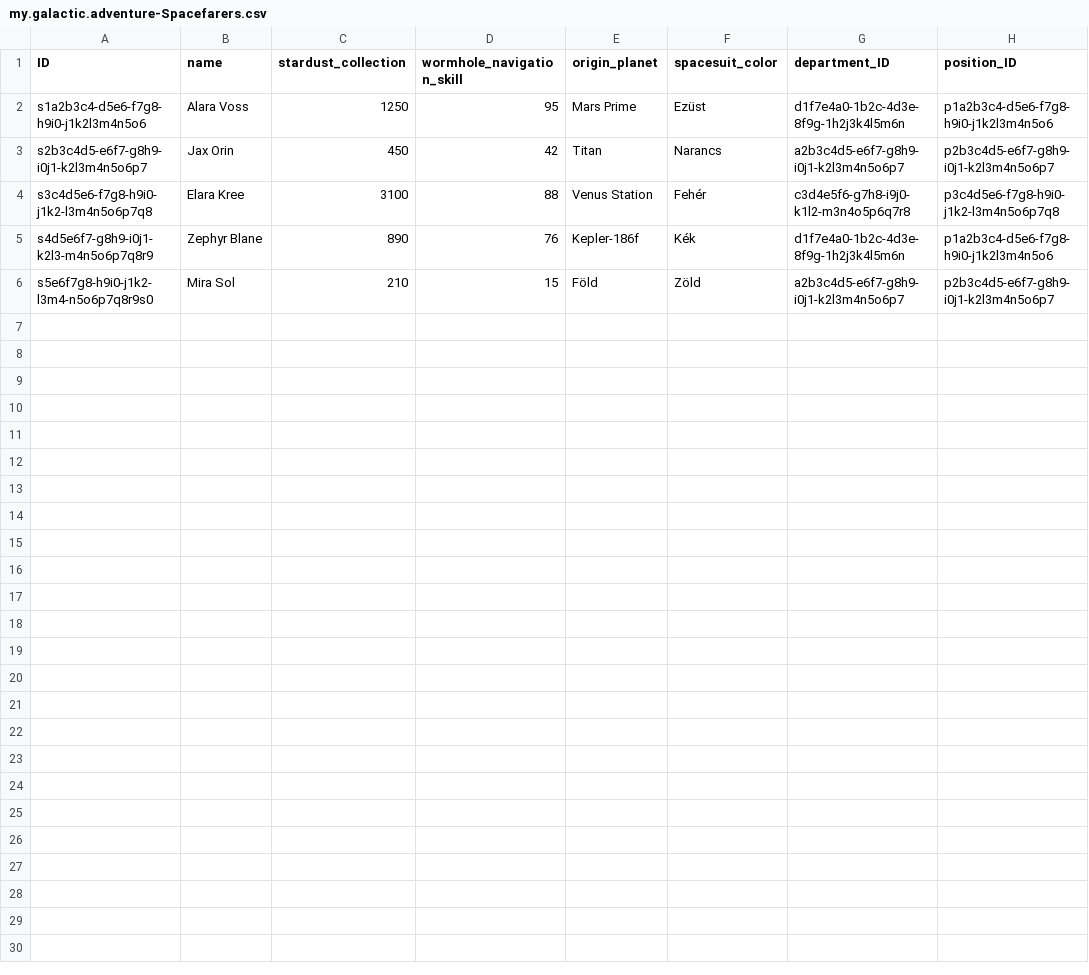
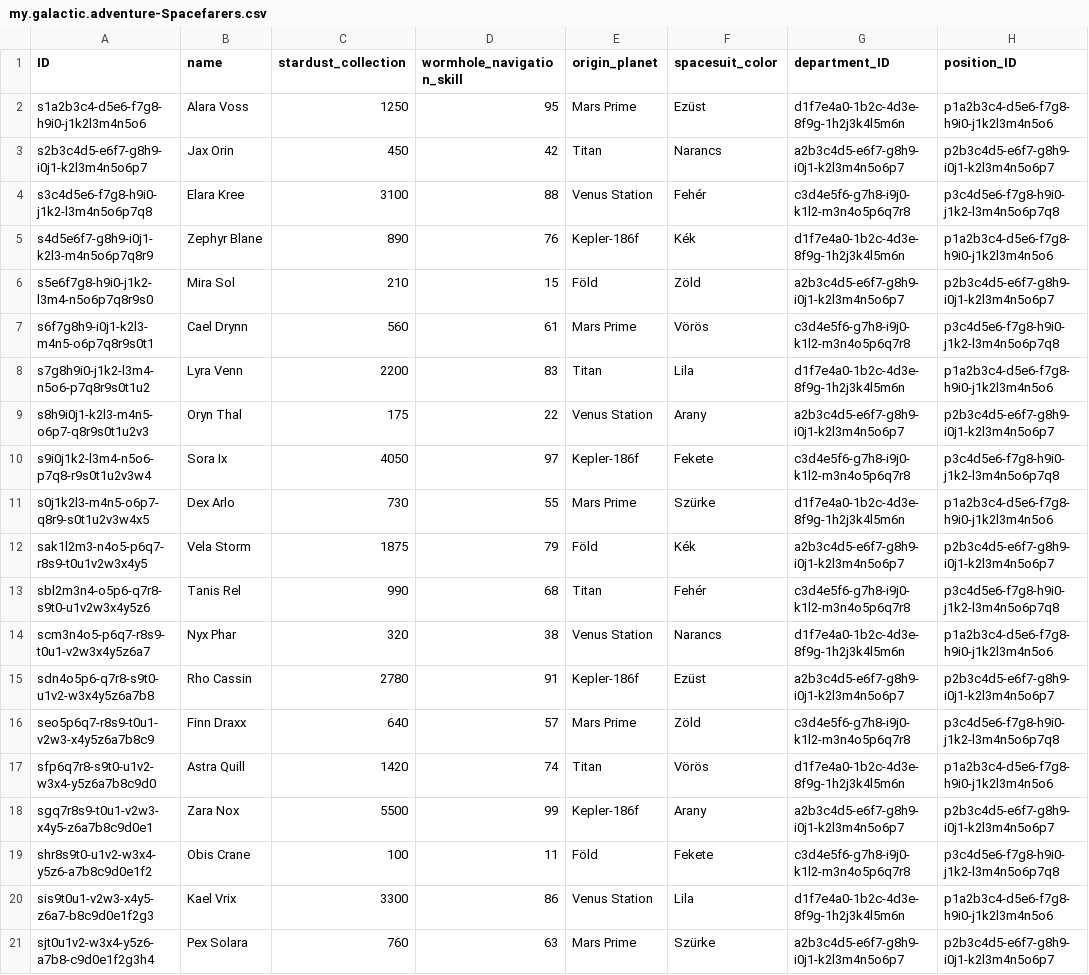
Before and after one commit to gmaster0o0/galactic-spacefarer, a CSV file: db/data/my.galactic.adventure-Spacefarers.csv, drawn as a sheet.

Commit message:
fix(UI): vizualized pagination (#9)
- add extra test data
- integration test for pagination support

```diff
--- a/db/data/my.galactic.adventure-Spacefarers.csv
+++ b/db/data/my.galactic.adventure-Spacefarers.csv
@@ -6 +6,16 @@ s4d5e6f7-g8h9-i0j1-k2l3-m4n5o6p7q8r9,Zephyr Blane,890,76,Kepler-186f,Kék,d1f7e4
 s5e6f7g8-h9i0-j1k2-l3m4-n5o6p7q8r9s0,Mira Sol,210,15,Föld,Zöld,a2b3c4d5-e6f7-g8h9-i0j1-k2l3m4n5o6p7,p2b3c4d5-e6f7-g8h9-i0j1-k2l3m4n5o6p7
+s6f7g8h9-i0j1-k2l3-m4n5-o6p7q8r9s0t1,Cael Drynn,560,61,Mars Prime,Vörös,c3d4e5f6-g7h8-i9j0-k1l2-m3n4o5p6q7r8,p3c4d5e6-f7g8-h9i0-j1k2-l3m4n5o6p7q8
+s7g8h9i0-j1k2-l3m4-n5o6-p7q8r9s0t1u2,Lyra Venn,2200,83,Titan,Lila,d1f7e4a0-1b2c-4d3e-8f9g-1h2j3k4l5m6n,p1a2b3c4-d5e6-f7g8-h9i0-j1k2l3m4n5o6
+s8h9i0j1-k2l3-m4n5-o6p7-q8r9s0t1u2v3,Oryn Thal,175,22,Venus Station,Arany,a2b3c4d5-e6f7-g8h9-i0j1-k2l3m4n5o6p7,p2b3c4d5-e6f7-g8h9-i0j1-k2l3m4n5o6p7
+s9i0j1k2-l3m4-n5o6-p7q8-r9s0t1u2v3w4,Sora Ix,4050,97,Kepler-186f,Fekete,c3d4e5f6-g7h8-i9j0-k1l2-m3n4o5p6q7r8,p3c4d5e6-f7g8-h9i0-j1k2-l3m4n5o6p7q8
+s0j1k2l3-m4n5-o6p7-q8r9-s0t1u2v3w4x5,Dex Arlo,730,55,Mars Prime,Szürke,d1f7e4a0-1b2c-4d3e-8f9g-1h2j3k4l5m6n,p1a2b3c4-d5e6-f7g8-h9i0-j1k2l3m4n5o6
+sak1l2m3-n4o5-p6q7-r8s9-t0u1v2w3x4y5,Vela Storm,1875,79,Föld,Kék,a2b3c4d5-e6f7-g8h9-i0j1-k2l3m4n5o6p7,p2b3c4d5-e6f7-g8h9-i0j1-k2l3m4n5o6p7
+sbl2m3n4-o5p6-q7r8-s9t0-u1v2w3x4y5z6,Tanis Rel,990,68,Titan,Fehér,c3d4e5f6-g7h8-i9j0-k1l2-m3n4o5p6q7r8,p3c4d5e6-f7g8-h9i0-j1k2-l3m4n5o6p7q8
+scm3n4o5-p6q7-r8s9-t0u1-v2w3x4y5z6a7,Nyx Phar,320,38,Venus Station,Narancs,d1f7e4a0-1b2c-4d3e-8f9g-1h2j3k4l5m6n,p1a2b3c4-d5e6-f7g8-h9i0-j1k2l3m4n5o6
+sdn4o5p6-q7r8-s9t0-u1v2-w3x4y5z6a7b8,Rho Cassin,2780,91,Kepler-186f,Ezüst,a2b3c4d5-e6f7-g8h9-i0j1-k2l3m4n5o6p7,p2b3c4d5-e6f7-g8h9-i0j1-k2l3m4n5o6p7
+seo5p6q7-r8s9-t0u1-v2w3-x4y5z6a7b8c9,Finn Draxx,640,57,Mars Prime,Zöld,c3d4e5f6-g7h8-i9j0-k1l2-m3n4o5p6q7r8,p3c4d5e6-f7g8-h9i0-j1k2-l3m4n5o6p7q8
+sfp6q7r8-s9t0-u1v2-w3x4-y5z6a7b8c9d0,Astra Quill,1420,74,Titan,Vörös,d1f7e4a0-1b2c-4d3e-8f9g-1h2j3k4l5m6n,p1a2b3c4-d5e6-f7g8-h9i0-j1k2l3m4n5o6
+sgq7r8s9-t0u1-v2w3-x4y5-z6a7b8c9d0e1,Zara Nox,5500,99,Kepler-186f,Arany,a2b3c4d5-e6f7-g8h9-i0j1-k2l3m4n5o6p7,p2b3c4d5-e6f7-g8h9-i0j1-k2l3m4n5o6p7
+shr8s9t0-u1v2-w3x4-y5z6-a7b8c9d0e1f2,Obis Crane,100,11,Föld,Fekete,c3d4e5f6-g7h8-i9j0-k1l2-m3n4o5p6q7r8,p3c4d5e6-f7g8-h9i0-j1k2-l3m4n5o6p7q8
+sis9t0u1-v2w3-x4y5-z6a7-b8c9d0e1f2g3,Kael Vrix,3300,86,Venus Station,Lila,d1f7e4a0-1b2c-4d3e-8f9g-1h2j3k4l5m6n,p1a2b3c4-d5e6-f7g8-h9i0-j1k2l3m4n5o6
+sjt0u1v2-w3x4-y5z6-a7b8-c9d0e1f2g3h4,Pex Solara,760,63,Mars Prime,Szürke,a2b3c4d5-e6f7-g8h9-i0j1-k2l3m4n5o6p7,p2b3c4d5-e6f7-g8h9-i0j1-k2l3m4n5o6p7
```
Also changed, not shown: 2 other files.
